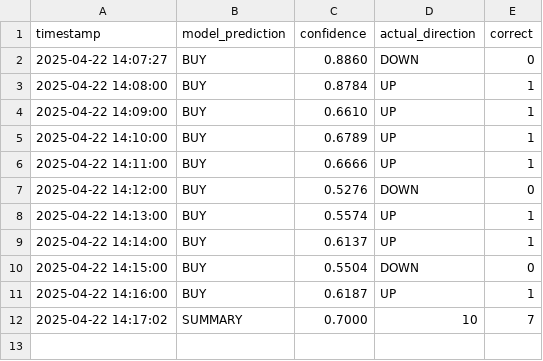
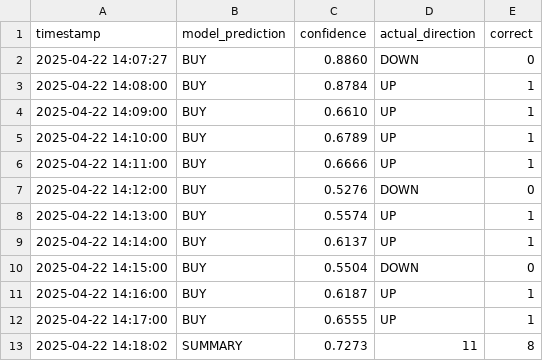
Before and after one commit to iamyusufgoktas/ml-trader1-logs, a CSV file: prediction_logs/2025-04-22_predictions.csv, drawn as a sheet; removed rows and columns are numbered as before the commit, all else as after; the diff names each change by its address in the sheet, - before the commit and + after, or states it on an @@ line.

Commit message:
Update prediction data 2025-04-22T14:18:02.405718+00:00

```diff
--- a/prediction_logs/2025-04-22_predictions.csv
+++ b/prediction_logs/2025-04-22_predictions.csv
-row 12: 2025-04-22 14:17:02 | SUMMARY | 0.7000 | 10 | 7
+row 12: 2025-04-22 14:17:00 | BUY | 0.6555 | UP | 1
+row 13: 2025-04-22 14:18:02 | SUMMARY | 0.7273 | 11 | 8
```
